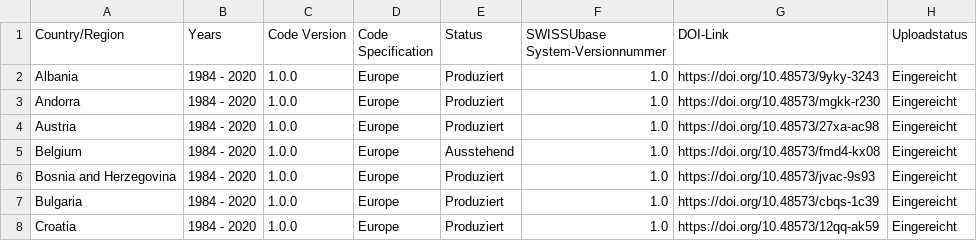
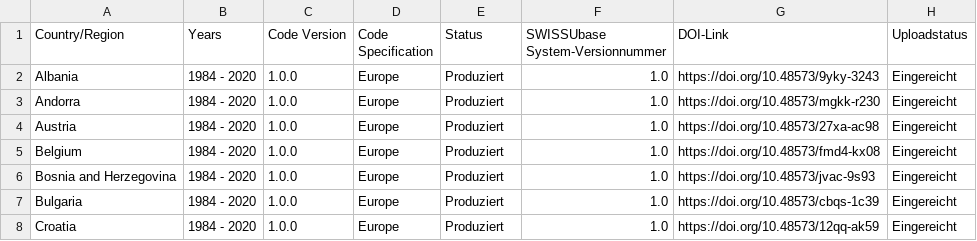
Before and after one commit to plehnert/surfacegroups, a CSV file: DOI_List_SWISSUbase.csv, drawn as a sheet; only a part is shown.

Commit message:
Update DOI_List_SWISSUbase.csv

```diff
--- a/DOI_List_SWISSUbase.csv
+++ b/DOI_List_SWISSUbase.csv
@@ -4,3 +4,3 @@ Andorra,1984 - 2020,1.0.0,Europe,Produziert,1.0,https://doi.org/10.48573/mgkk-r2
 Austria,1984 - 2020,1.0.0,Europe,Produziert,1.0,https://doi.org/10.48573/27xa-ac98,Eingereicht
-Belgium,1984 - 2020,1.0.0,Europe,Ausstehend,1.0,https://doi.org/10.48573/fmd4-kx08,Eingereicht
+Belgium,1984 - 2020,1.0.0,Europe,Produziert,1.0,https://doi.org/10.48573/fmd4-kx08,Eingereicht
 Bosnia and Herzegovina,1984 - 2020,1.0.0,Europe,Produziert,1.0,https://doi.org/10.48573/jvac-9s93,Eingereicht
```
